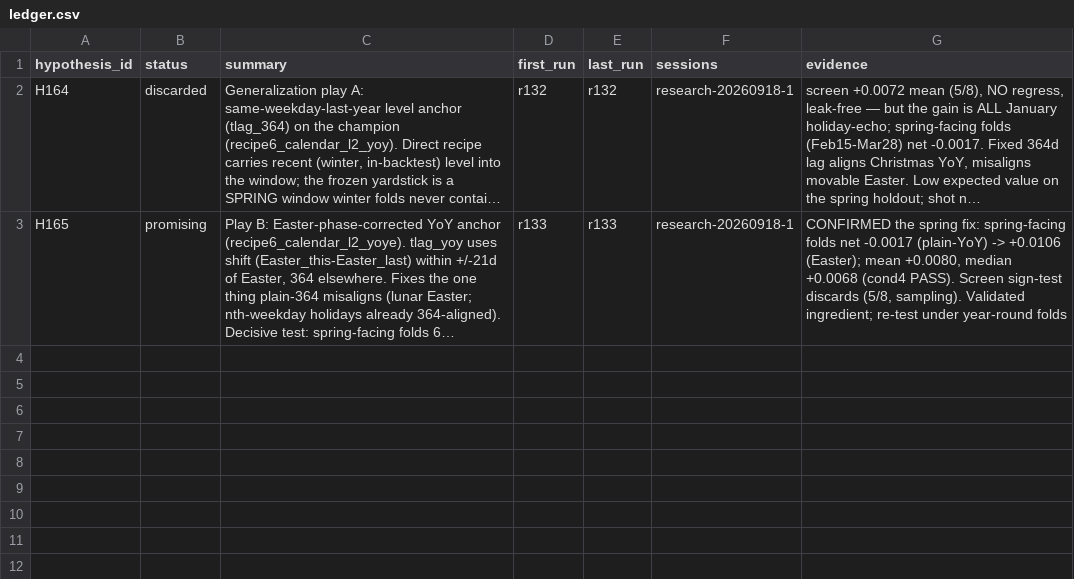
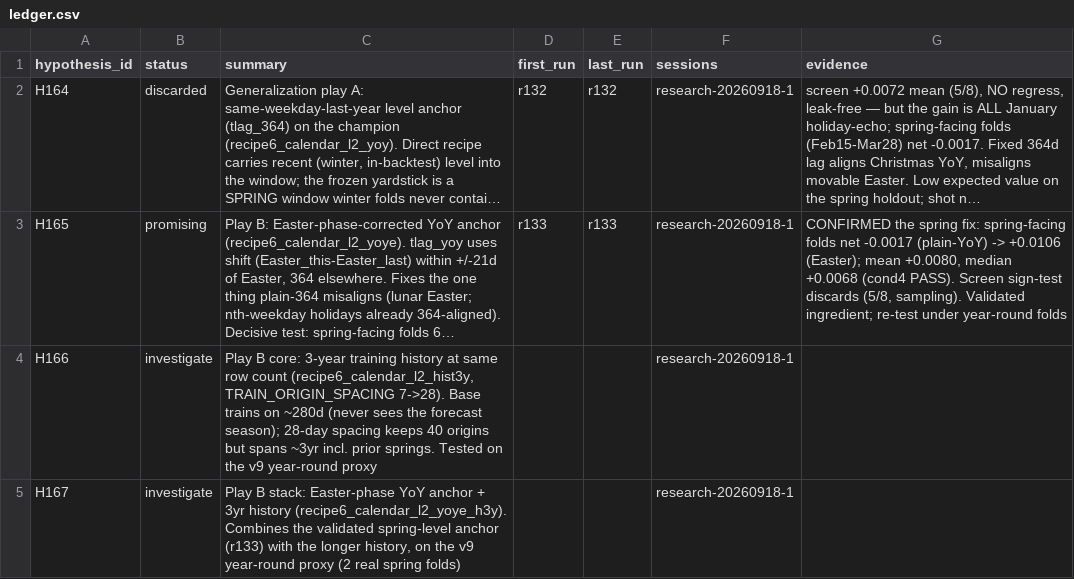
Before and after one commit to rslayer/kepler, a CSV file: hypotheses/m5_screen/ledger.csv, drawn as a sheet; long unchanged cells end in …; the diff names each change by its address in the sheet, - before the commit and + after, or states it on an @@ line.

Commit message:
ledger: H166 (3yr history) + H167 (Easter anchor + 3yr history stack) for v9 re-baseline

```diff
--- a/hypotheses/m5_screen/ledger.csv
+++ b/hypotheses/m5_screen/ledger.csv
+row 4: H166 | investigate | Play B core: 3-year training history at same row count (recipe6_calendar_l2_hist3y, TRAIN_ORIGIN_SPACING 7->28). Base trains on ~280d (never sees the forecast season); 28-day spacing keeps 40 origins but spans ~3yr incl. prior springs. Tested on the v9 year-round proxy |  |  | research-20260918-1
+row 5: H167 | investigate | Play B stack: Easter-phase YoY anchor + 3yr history (recipe6_calendar_l2_yoye_h3y). Combines the validated spring-level anchor (r133) with the longer history, on the v9 year-round proxy (2 real spring folds) |  |  | research-20260918-1
```
